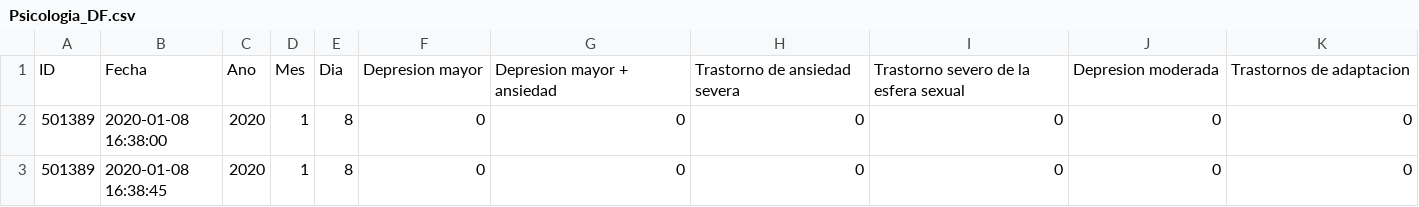
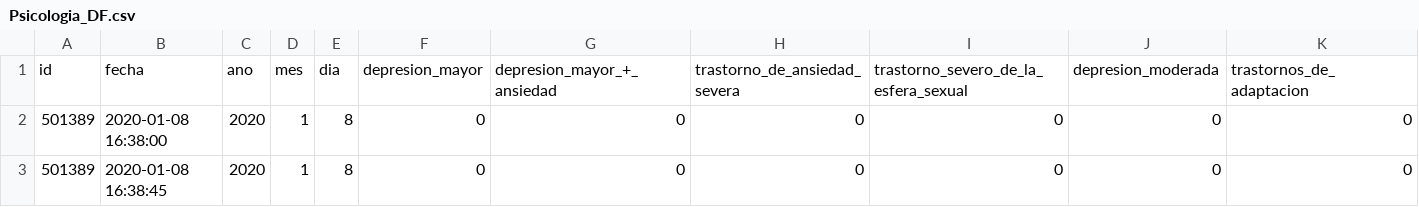
Before and after one commit to mavalderrama/helpharma, a CSV file: notebooks/data/Psicologia_DF.csv, drawn as a sheet; only a part is shown; removed rows and columns are numbered as before the commit, all else as after; rows hold the shown columns only; the diff names each change by its address in the sheet, - before the commit and + after, or states it on an @@ line.

```diff
--- a/notebooks/data/Psicologia_DF.csv
+++ b/notebooks/data/Psicologia_DF.csv
-row 1: ID | Fecha | Ano | Mes | Dia | Depresion mayor | Depresion mayor + ansiedad | Trastorno de ansiedad severa | Trastorno severo de la esfera sexual | Depresion moderada | Trastornos de adaptacion
+row 1: id | fecha | ano | mes | dia | depresion_mayor | depresion_mayor_+_ansiedad | trastorno_de_ansiedad_severa | trastorno_severo_de_la_esfera_sexual | depresion_moderada | trastornos_de_adaptacion
```
Also changed, not shown: notebooks/data/NAPSI_DF.csv, notebooks/data/PGA_DF.csv, 3 other files.
